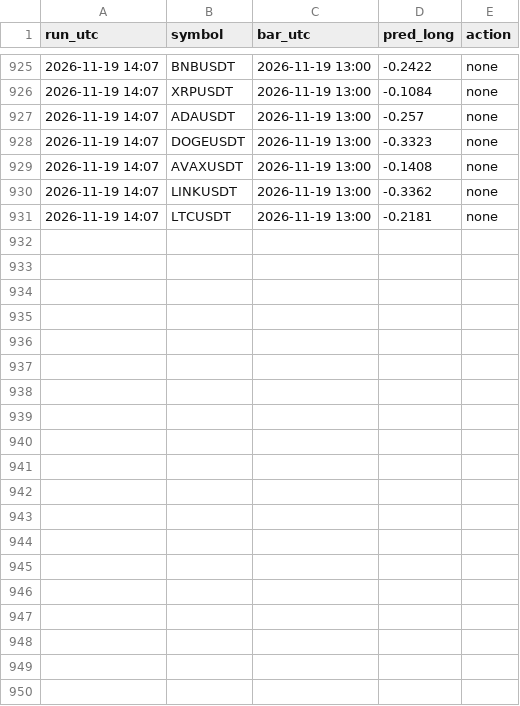
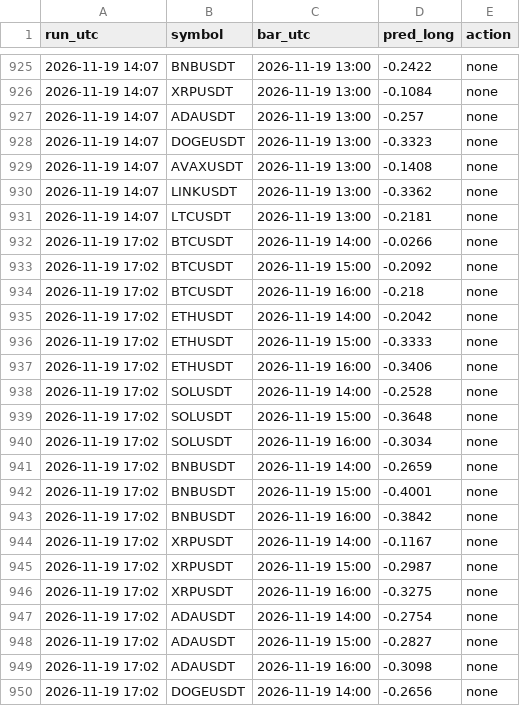
Before and after one commit to vimu41/ctm-ml-papertrader-, a CSV file: crypto/data/signals.csv, drawn as a sheet; only a part is shown, gaps mark what is left out; the diff covers the shown part only.

```diff
--- a/crypto/data/signals.csv
+++ b/crypto/data/signals.csv
@@ -931 +931,20 @@ run_utc,symbol,bar_utc,pred_long,action
 2026-11-19 14:07,LTCUSDT,2026-11-19 13:00,-0.2181,none
+2026-11-19 17:02,BTCUSDT,2026-11-19 14:00,-0.0266,none
+2026-11-19 17:02,BTCUSDT,2026-11-19 15:00,-0.2092,none
+2026-11-19 17:02,BTCUSDT,2026-11-19 16:00,-0.218,none
+2026-11-19 17:02,ETHUSDT,2026-11-19 14:00,-0.2042,none
+2026-11-19 17:02,ETHUSDT,2026-11-19 15:00,-0.3333,none
+2026-11-19 17:02,ETHUSDT,2026-11-19 16:00,-0.3406,none
+2026-11-19 17:02,SOLUSDT,2026-11-19 14:00,-0.2528,none
+2026-11-19 17:02,SOLUSDT,2026-11-19 15:00,-0.3648,none
+2026-11-19 17:02,SOLUSDT,2026-11-19 16:00,-0.3034,none
+2026-11-19 17:02,BNBUSDT,2026-11-19 14:00,-0.2659,none
+2026-11-19 17:02,BNBUSDT,2026-11-19 15:00,-0.4001,none
+2026-11-19 17:02,BNBUSDT,2026-11-19 16:00,-0.3842,none
+2026-11-19 17:02,XRPUSDT,2026-11-19 14:00,-0.1167,none
+2026-11-19 17:02,XRPUSDT,2026-11-19 15:00,-0.2987,none
+2026-11-19 17:02,XRPUSDT,2026-11-19 16:00,-0.3275,none
+2026-11-19 17:02,ADAUSDT,2026-11-19 14:00,-0.2754,none
+2026-11-19 17:02,ADAUSDT,2026-11-19 15:00,-0.2827,none
+2026-11-19 17:02,ADAUSDT,2026-11-19 16:00,-0.3098,none
+2026-11-19 17:02,DOGEUSDT,2026-11-19 14:00,-0.2656,none
```
Also changed, not shown: 11 added rows elsewhere in this file, crypto/data/whales.csv, data/signals.csv, 7 other files.
